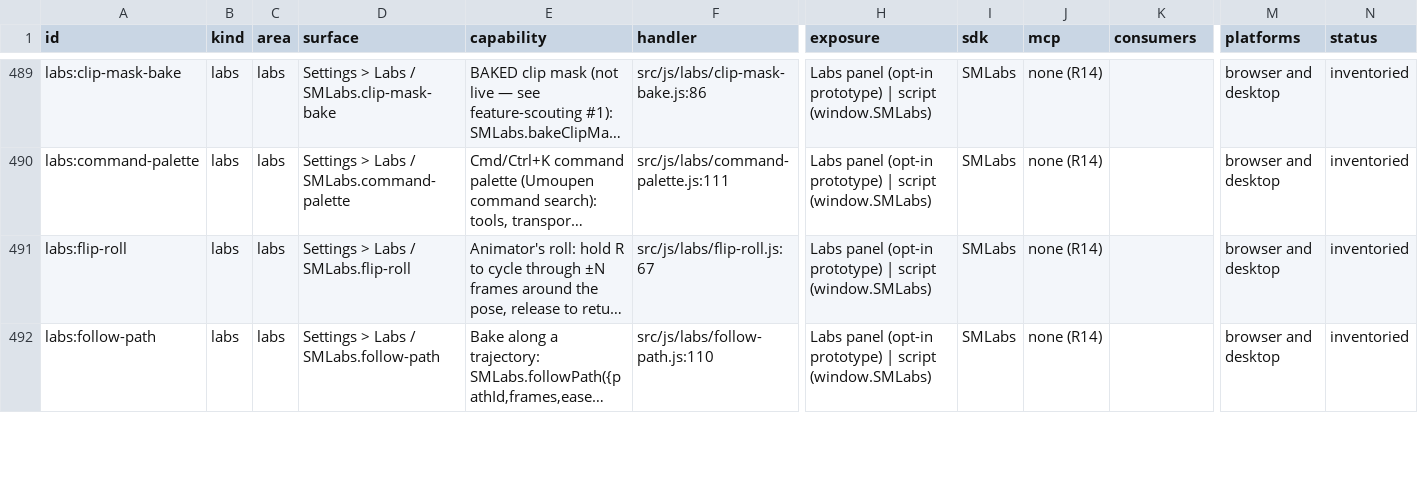
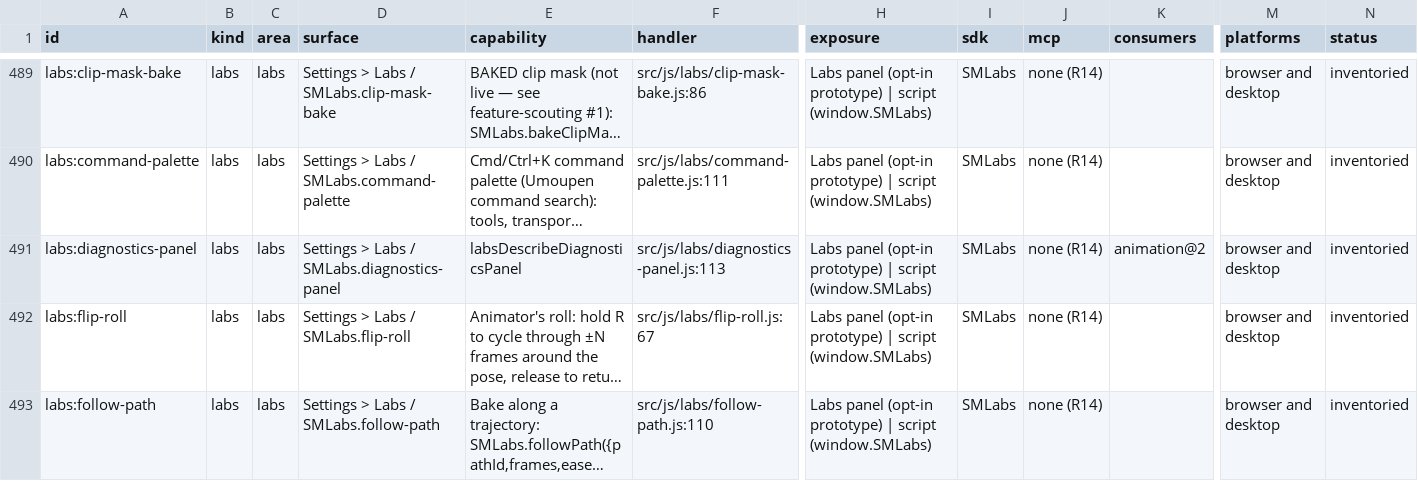
Before and after one commit to mysteropodes/nemo, a CSV file: engineering/inventory/surfaces.csv, drawn as a sheet; only a part is shown, gaps mark what is left out; long unchanged cells end in …; rows hold the shown columns only; the diff names each change by its address in the sheet, - before the commit and + after, or states it on an @@ line.

```diff
--- a/engineering/inventory/surfaces.csv
+++ b/engineering/inventory/surfaces.csv
+row 491: labs:diagnostics-panel | labs | labs | Settings > Labs / SMLabs.diagnostics-panel | labsDescribeDiagnosticsPanel | src/js/labs/diagnostics-panel.js:113 | Labs panel (opt-in prototype) | script (window.SMLabs) | SMLabs | none (R14) | animation@2 | browser and desktop | inventoried
```
Also changed, not shown: 4 other files.
